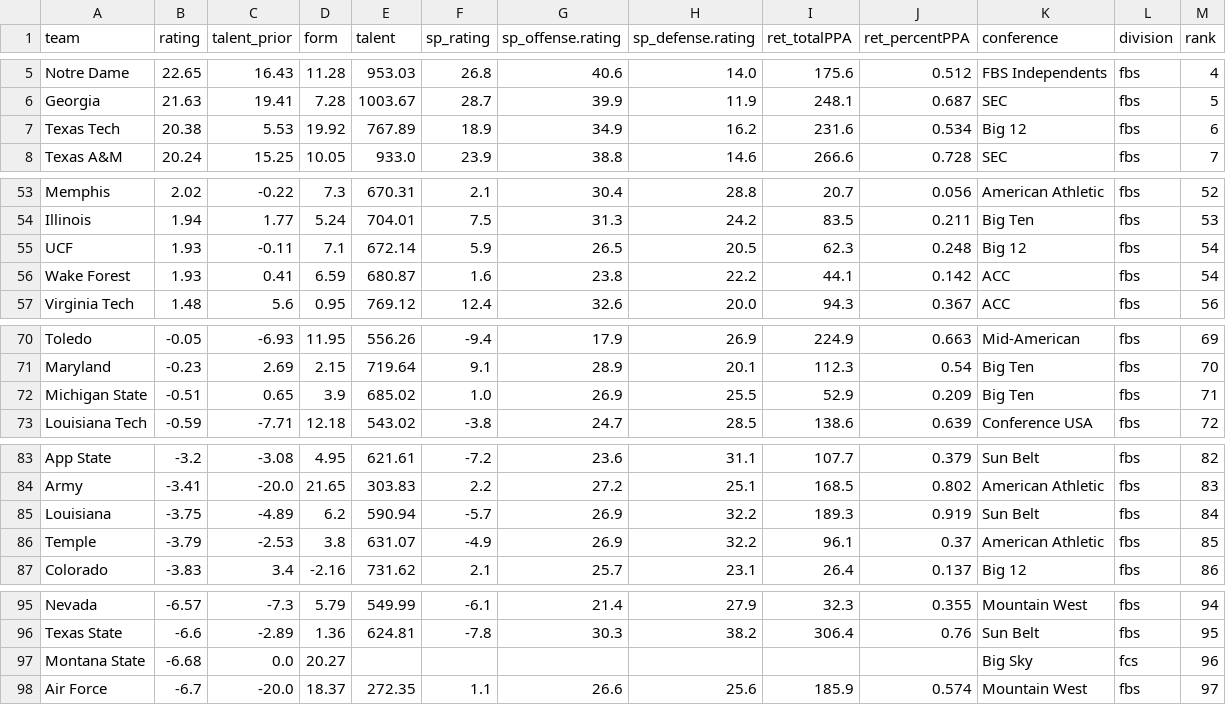
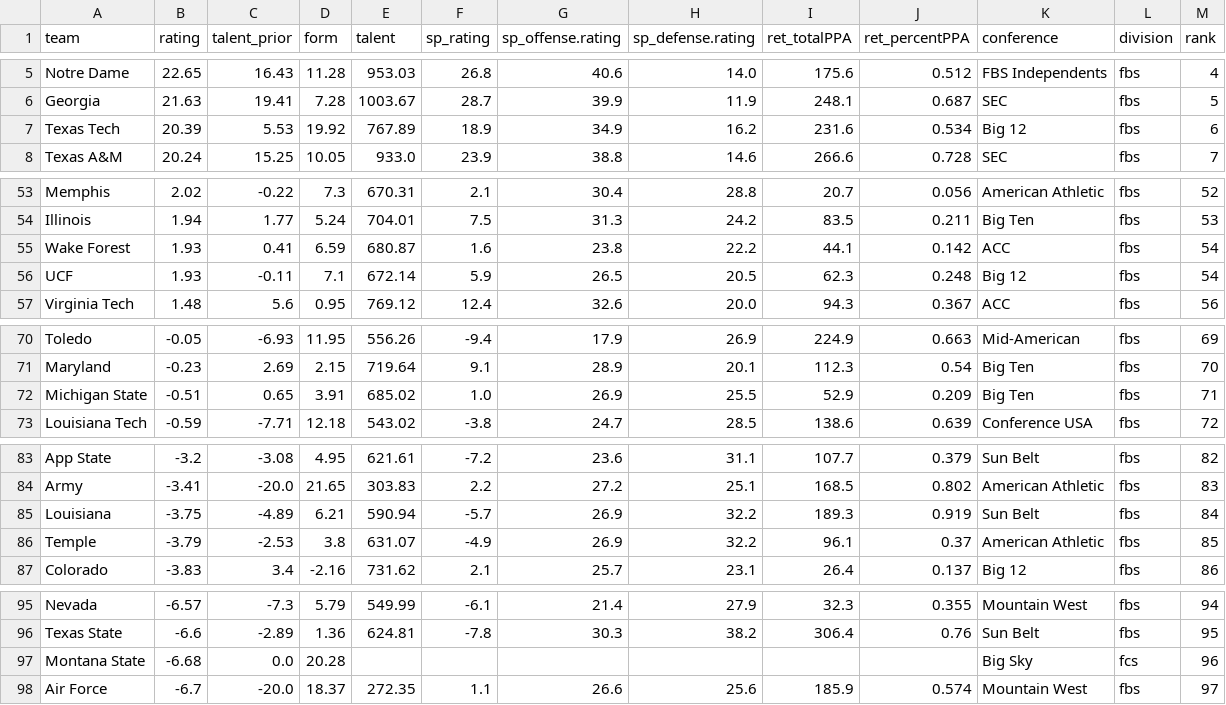
Before and after one commit to fourty2se7en/cfb-card, a CSV file: scripts/data/power_ratings.csv, drawn as a sheet; only a part is shown, gaps mark what is left out; the diff covers the shown part only.

```diff
--- a/scripts/data/power_ratings.csv
+++ b/scripts/data/power_ratings.csv
@@ -6,3 +6,3 @@ Notre Dame,22.65,16.43,11.28,953.03,26.8,40.6,14.0,175.6,0.512,FBS Independents,
 Georgia,21.63,19.41,7.28,1003.67,28.7,39.9,11.9,248.1,0.687,SEC,fbs,5
-Texas Tech,20.38,5.53,19.92,767.89,18.9,34.9,16.2,231.6,0.534,Big 12,fbs,6
+Texas Tech,20.39,5.53,19.92,767.89,18.9,34.9,16.2,231.6,0.534,Big 12,fbs,6
 Texas A&M,20.24,15.25,10.05,933.0,23.9,38.8,14.6,266.6,0.728,SEC,fbs,7
@@ -54,4 +54,4 @@ Memphis,2.02,-0.22,7.3,670.31,2.1,30.4,28.8,20.7,0.056,American Athletic,fbs,52
 Illinois,1.94,1.77,5.24,704.01,7.5,31.3,24.2,83.5,0.211,Big Ten,fbs,53
+Wake Forest,1.93,0.41,6.59,680.87,1.6,23.8,22.2,44.1,0.142,ACC,fbs,54
 UCF,1.93,-0.11,7.1,672.14,5.9,26.5,20.5,62.3,0.248,Big 12,fbs,54
-Wake Forest,1.93,0.41,6.59,680.87,1.6,23.8,22.2,44.1,0.142,ACC,fbs,54
 Virginia Tech,1.48,5.6,0.95,769.12,12.4,32.6,20.0,94.3,0.367,ACC,fbs,56
@@ -71,3 +71,3 @@ Toledo,-0.05,-6.93,11.95,556.26,-9.4,17.9,26.9,224.9,0.663,Mid-American,fbs,69
 Maryland,-0.23,2.69,2.15,719.64,9.1,28.9,20.1,112.3,0.54,Big Ten,fbs,70
-Michigan State,-0.51,0.65,3.9,685.02,1.0,26.9,25.5,52.9,0.209,Big Ten,fbs,71
+Michigan State,-0.51,0.65,3.91,685.02,1.0,26.9,25.5,52.9,0.209,Big Ten,fbs,71
 Louisiana Tech,-0.59,-7.71,12.18,543.02,-3.8,24.7,28.5,138.6,0.639,Conference USA,fbs,72
@@ -84,3 +84,3 @@ App State,-3.2,-3.08,4.95,621.61,-7.2,23.6,31.1,107.7,0.379,Sun Belt,fbs,82
 Army,-3.41,-20.0,21.65,303.83,2.2,27.2,25.1,168.5,0.802,American Athletic,fbs,83
-Louisiana,-3.75,-4.89,6.2,590.94,-5.7,26.9,32.2,189.3,0.919,Sun Belt,fbs,84
+Louisiana,-3.75,-4.89,6.21,590.94,-5.7,26.9,32.2,189.3,0.919,Sun Belt,fbs,84
 Temple,-3.79,-2.53,3.8,631.07,-4.9,26.9,32.2,96.1,0.37,American Athletic,fbs,85
@@ -96,3 +96,3 @@ Nevada,-6.57,-7.3,5.79,549.99,-6.1,21.4,27.9,32.3,0.355,Mountain West,fbs,94
 Texas State,-6.6,-2.89,1.36,624.81,-7.8,30.3,38.2,306.4,0.76,Sun Belt,fbs,95
-Montana State,-6.68,0.0,20.27,,,,,,,Big Sky,fcs,96
+Montana State,-6.68,0.0,20.28,,,,,,,Big Sky,fcs,96
 Air Force,-6.7,-20.0,18.37,272.35,1.1,26.6,25.6,185.9,0.574,Mountain West,fbs,97
```
Also changed, not shown: 1 added row, 1 removed row, 3 moved rows and 26 edited cells elsewhere in this file, docs/picks.csv, scripts/data/games.csv, 7 other files.
